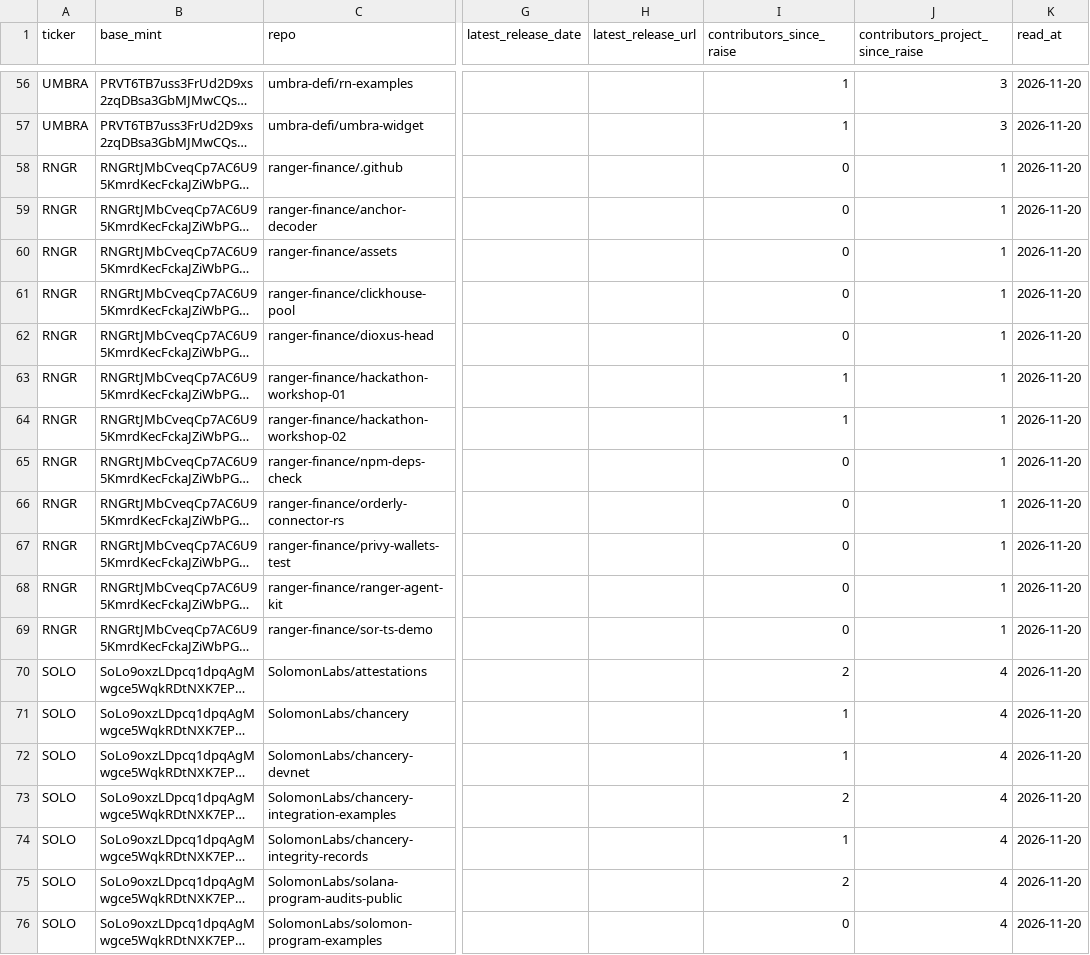
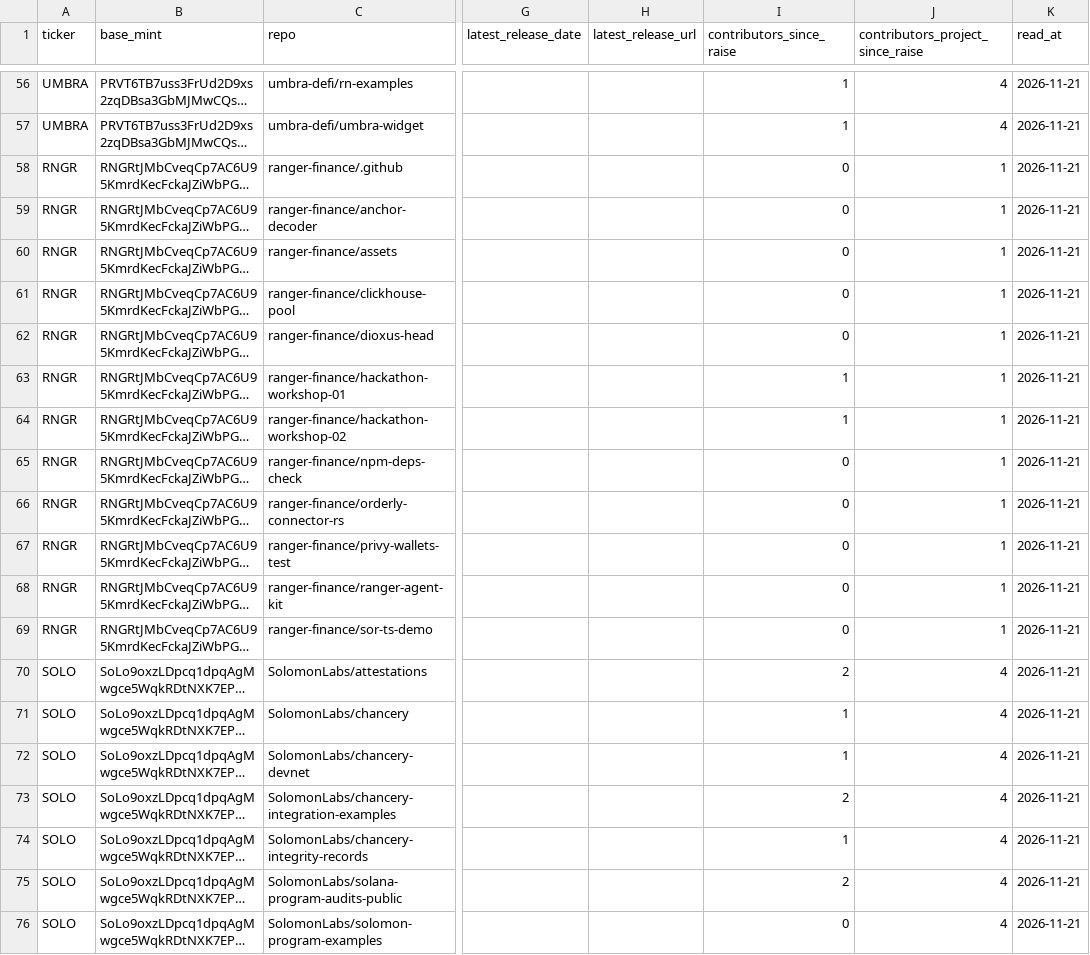
Before and after one commit to nikolaskahris-png/raise-tracker, a CSV file: data/shipped.csv, drawn as a sheet; only a part is shown, gaps mark what is left out; long unchanged cells end in …; the diff covers the shown part only; the diff names each change by its address in the sheet, - before the commit and + after, or states it on an @@ line.

```diff
--- a/data/shipped.csv
+++ b/data/shipped.csv
-J56:J57 (contributors_project_since_raise): 3
+J56:J57 (contributors_project_since_raise): 4
-K56:K76 (read_at): 2026-11-20
+K56:K76 (read_at): 2026-11-21
```
Also changed, not shown: 60 edited cells elsewhere in this file, data/commits-monthly.csv, 6 other files.
